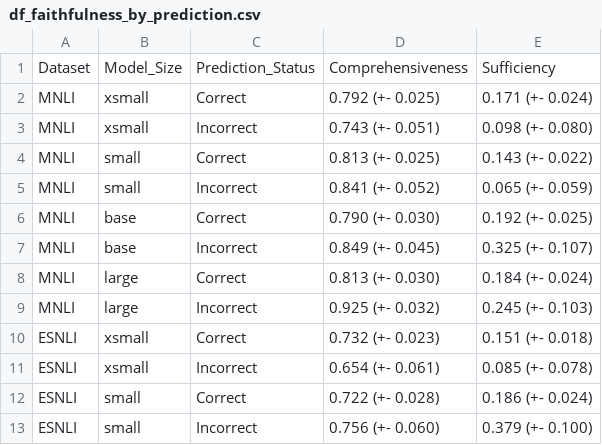
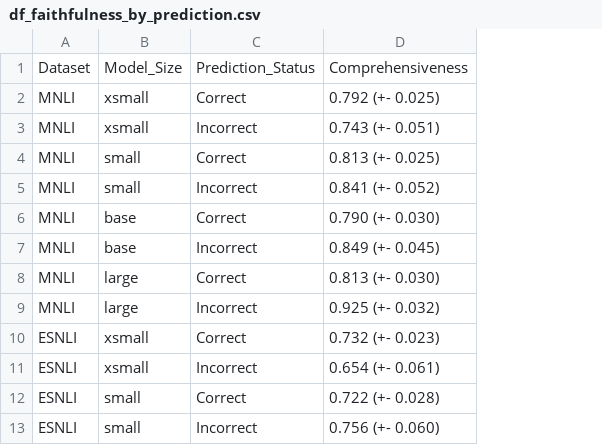
Before and after one commit to henningheyen/Scalability-Of-LLM-Posthoc-Explanations, a CSV file: results/tables/df_faithfulness_by_prediction.csv, drawn as a sheet; only a part is shown; the diff names each change by its address in the sheet, - before the commit and + after, or states it on an @@ line.

Commit message:
added plots and tables

```diff
--- a/results/tables/df_faithfulness_by_prediction.csv
+++ b/results/tables/df_faithfulness_by_prediction.csv
-column E, rows 1-13: Sufficiency | 0.171 (+- 0.024) | 0.098 (+- 0.080) | 0.143 (+- 0.022) | 0.065 (+- 0.059) | 0.192 (+- 0.025) | 0.325 (+- 0.107) | 0.184 (+- 0.024) | 0.245 (+- 0.103) | 0.151 (+- 0.018) | 0.085 (+- 0.078) | 0.186 (+- 0.024) | 0.379 (+- 0.100)
```
Also changed, not shown: results/tables/df_explainability_results.csv, results/tables/df_faithfulness_nli_by_label.csv, 5 other files.
